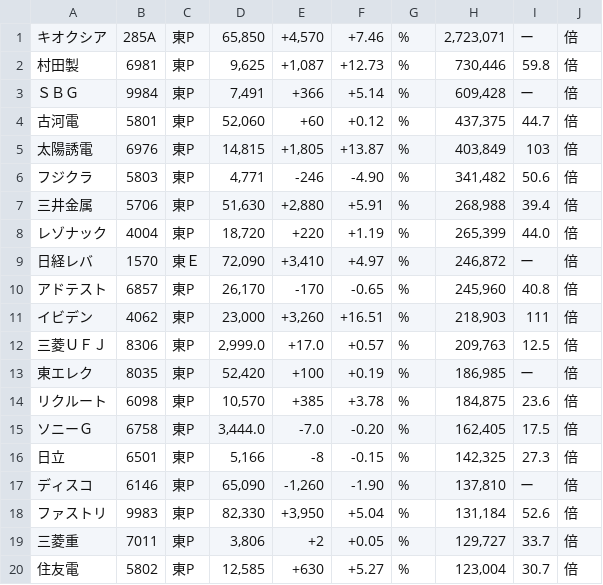
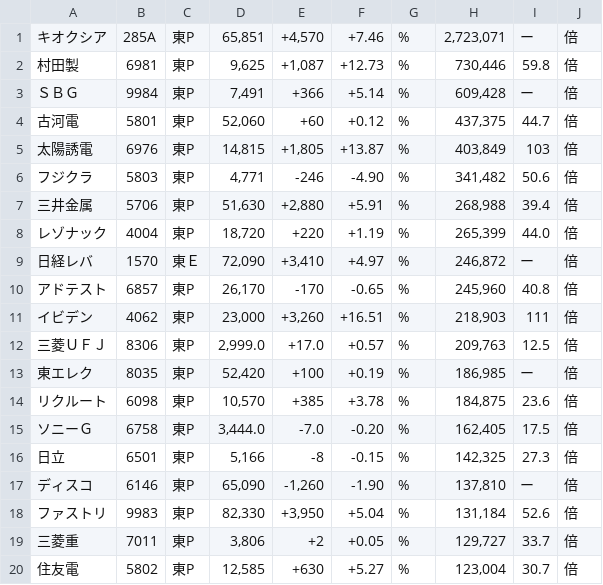
Before and after one commit to sasakijobs-rgb/kabutan-volume-scraper, a CSV file: output/last_data20.csv, drawn as a sheet.

Commit message:
Update last_data20.csv

```diff
--- a/output/last_data20.csv
+++ b/output/last_data20.csv
@@ -1,2 +1,2 @@
-キオクシア,285A,東P,"65,850","+4,570",+7.46,%,"2,723,071",ー,倍
+キオクシア,285A,東P,"65,851","+4,570",+7.46,%,"2,723,071",ー,倍
 村田製,6981,東P,"9,625","+1,087",+12.73,%,"730,446",59.8,倍
```
